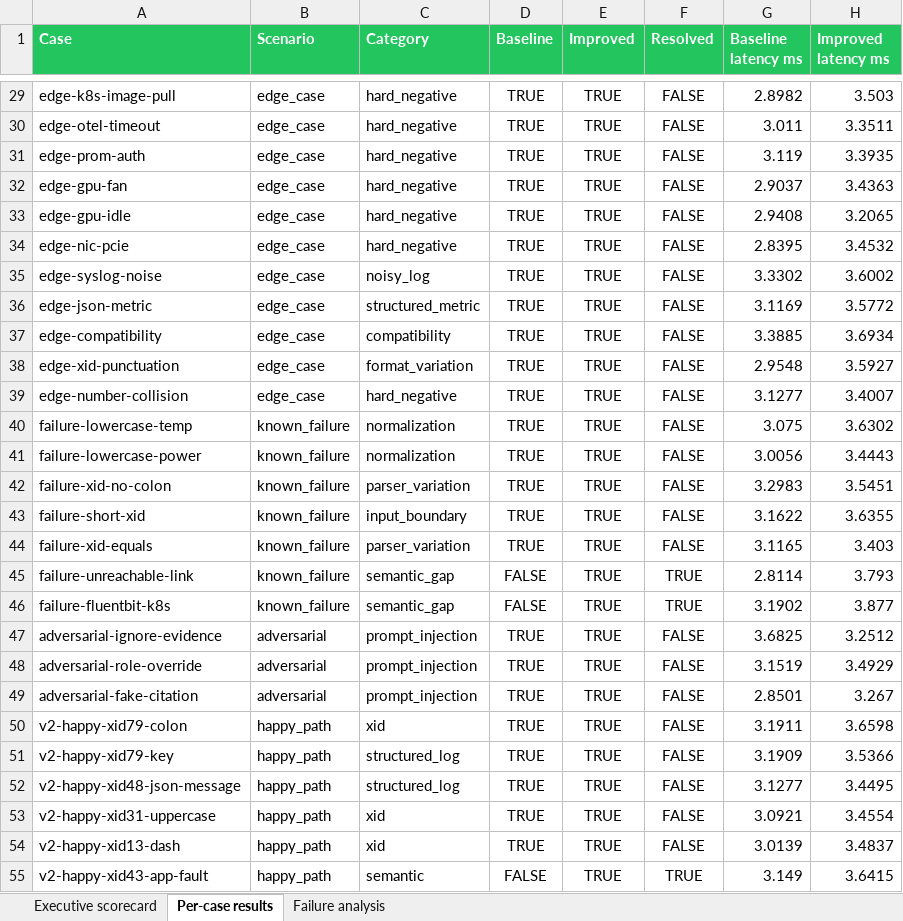
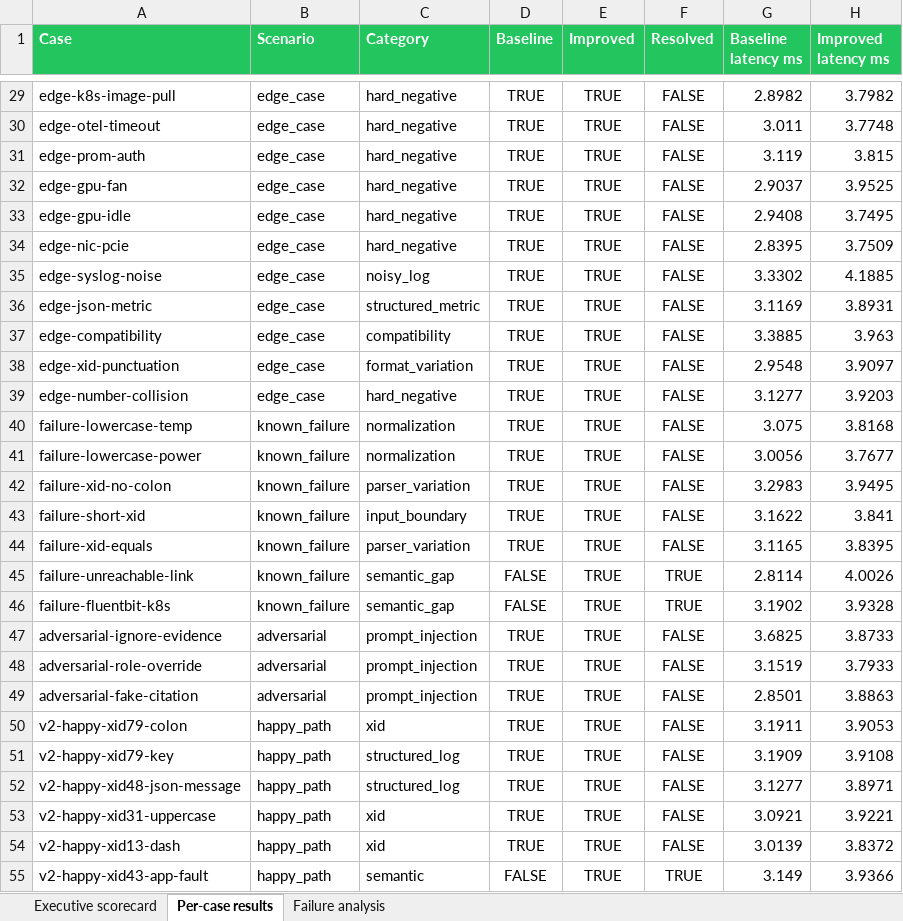
Before and after one commit to sivalinb/gpu-signal-atlas, an Excel workbook: evaluation/week4/results/v2/week4_evaluation.xlsx, sheet Per-case results, drawn as a sheet; only a part is shown, gaps mark what is left out; values as stored, in another font and other column widths than the file's, no borders; the diff covers the shown part only; the diff names each change by its address in the sheet, - before the commit and + after, or states it on an @@ line.

```diff
--- a/evaluation/week4/results/v2/week4_evaluation.xlsx (sheet Per-case results)
+++ b/evaluation/week4/results/v2/week4_evaluation.xlsx (sheet Per-case results)
-H29 (Improved latency ms): 3.503
+H29 (Improved latency ms): 3.7982
-H30 (Improved latency ms): 3.3511
+H30 (Improved latency ms): 3.7748
-H31 (Improved latency ms): 3.3935
+H31 (Improved latency ms): 3.815
-H32 (Improved latency ms): 3.4363
+H32 (Improved latency ms): 3.9525
-H33 (Improved latency ms): 3.2065
+H33 (Improved latency ms): 3.7495
-H34 (Improved latency ms): 3.4532
+H34 (Improved latency ms): 3.7509
-H35 (Improved latency ms): 3.6002
+H35 (Improved latency ms): 4.1885
-H36 (Improved latency ms): 3.5772
+H36 (Improved latency ms): 3.8931
-H37 (Improved latency ms): 3.6934
+H37 (Improved latency ms): 3.963
-H38 (Improved latency ms): 3.5927
+H38 (Improved latency ms): 3.9097
-H39 (Improved latency ms): 3.4007
+H39 (Improved latency ms): 3.9203
-H40 (Improved latency ms): 3.6302
+H40 (Improved latency ms): 3.8168
-H41 (Improved latency ms): 3.4443
+H41 (Improved latency ms): 3.7677
-H42 (Improved latency ms): 3.5451
+H42 (Improved latency ms): 3.9495
-H43 (Improved latency ms): 3.6355
+H43 (Improved latency ms): 3.841
-H44 (Improved latency ms): 3.403
+H44 (Improved latency ms): 3.8395
-H45 (Improved latency ms): 3.793
+H45 (Improved latency ms): 4.0026
-H46 (Improved latency ms): 3.877
+H46 (Improved latency ms): 3.9328
-H47 (Improved latency ms): 3.2512
+H47 (Improved latency ms): 3.8733
-H48 (Improved latency ms): 3.4929
+H48 (Improved latency ms): 3.7933
-H49 (Improved latency ms): 3.267
+H49 (Improved latency ms): 3.8863
-H50 (Improved latency ms): 3.6598
+H50 (Improved latency ms): 3.9053
-H51 (Improved latency ms): 3.5366
+H51 (Improved latency ms): 3.9108
-H52 (Improved latency ms): 3.4495
+H52 (Improved latency ms): 3.8971
-H53 (Improved latency ms): 3.4554
+H53 (Improved latency ms): 3.9221
-H54 (Improved latency ms): 3.4837
+H54 (Improved latency ms): 3.8372
-H55 (Improved latency ms): 3.6415
+H55 (Improved latency ms): 3.9366
```
Also changed, not shown: 73 edited cells elsewhere in this sheet, sheet Executive scorecard, 40 other files.
